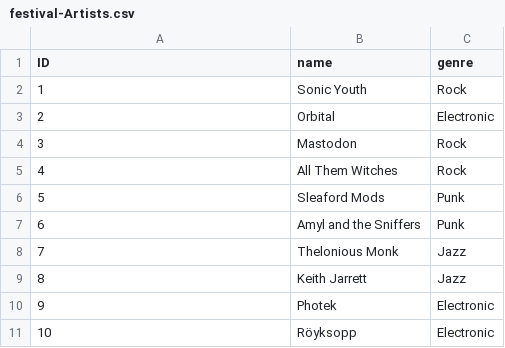
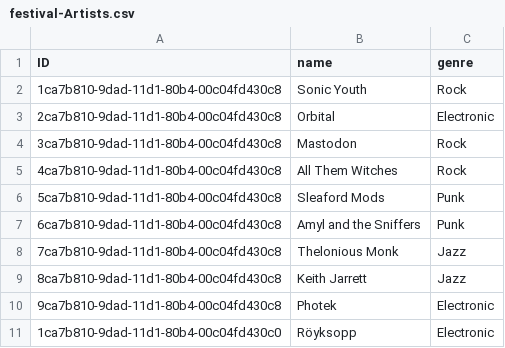
Before and after one commit to carlfremault/flexso-festival, a CSV file: db/data/festival-Artists.csv, drawn as a sheet.

```diff
--- a/db/data/festival-Artists.csv
+++ b/db/data/festival-Artists.csv
@@ -1,11 +1,11 @@
 ID,name,genre
-1,Sonic Youth,Rock
-2,Orbital,Electronic
-3,Mastodon,Rock
-4,All Them Witches,Rock
-5,Sleaford Mods,Punk
-6,Amyl and the Sniffers,Punk
-7,Thelonious Monk,Jazz
-8,Keith Jarrett,Jazz
-9,Photek,Electronic
-10,Röyksopp,Electronic
+1ca7b810-9dad-11d1-80b4-00c04fd430c8,Sonic Youth,Rock
+2ca7b810-9dad-11d1-80b4-00c04fd430c8,Orbital,Electronic
+3ca7b810-9dad-11d1-80b4-00c04fd430c8,Mastodon,Rock
+4ca7b810-9dad-11d1-80b4-00c04fd430c8,All Them Witches,Rock
+5ca7b810-9dad-11d1-80b4-00c04fd430c8,Sleaford Mods,Punk
+6ca7b810-9dad-11d1-80b4-00c04fd430c8,Amyl and the Sniffers,Punk
+7ca7b810-9dad-11d1-80b4-00c04fd430c8,Thelonious Monk,Jazz
+8ca7b810-9dad-11d1-80b4-00c04fd430c8,Keith Jarrett,Jazz
+9ca7b810-9dad-11d1-80b4-00c04fd430c8,Photek,Electronic
+1ca7b810-9dad-11d1-80b4-00c04fd430c0,Röyksopp,Electronic
```
Also changed, not shown: 9 other files.
